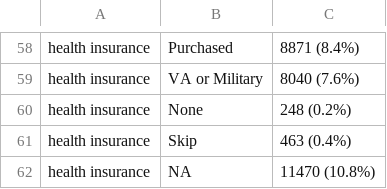
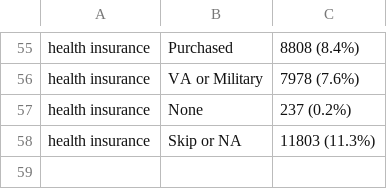
Before and after one commit to micah-r-hysong/PRS_SDoH_analysis, a CSV file: demographics/Aou/Whole_sample_demographics.csv, drawn as a sheet; only a part is shown, gaps mark what is left out; the diff covers the shown part only.

```diff
--- a/demographics/Aou/Whole_sample_demographics.csv
+++ b/demographics/Aou/Whole_sample_demographics.csv
@@ -58,5 +55,4 @@
-"health insurance","Purchased","8871 (8.4%)"
-"health insurance","VA or Military","8040 (7.6%)"
-"health insurance","None","248 (0.2%)"
-"health insurance","Skip","463 (0.4%)"
-"health insurance",NA,"11470 (10.8%)"
+"health insurance","Purchased","8808 (8.4%)"
+"health insurance","VA or Military","7978 (7.6%)"
+"health insurance","None","237 (0.2%)"
+"health insurance","Skip or NA","11803 (11.3%)"
```
Also changed, not shown: 3 removed rows and 47 edited cells elsewhere in this file.
